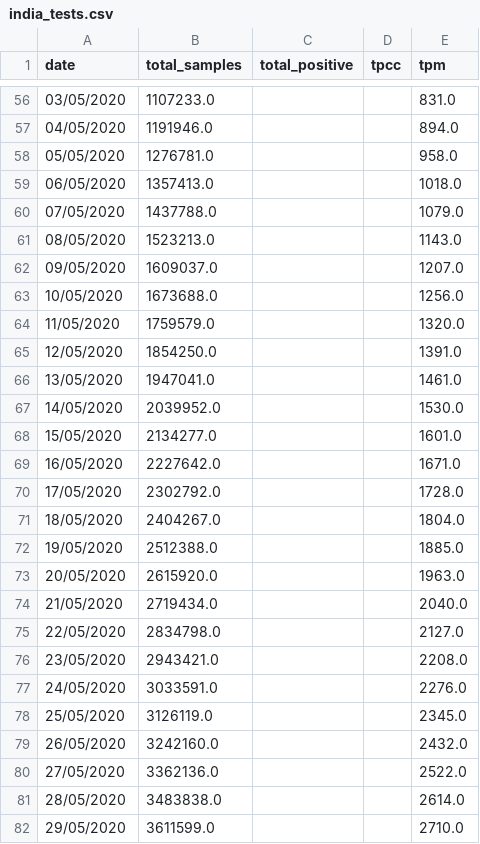
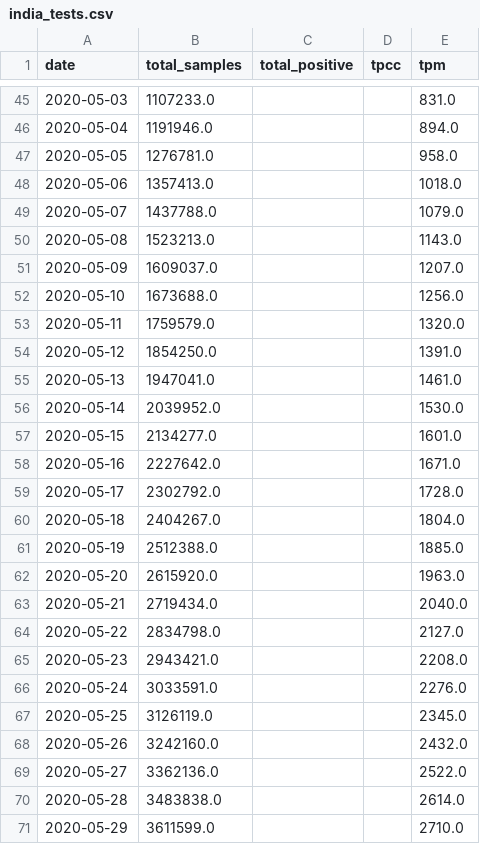
Before and after one commit to tan90cot0/DBMS_Project, a CSV file: data/india_tests.csv, drawn as a sheet; only a part is shown, gaps mark what is left out; the diff covers the shown part only.

```diff
--- a/data/india_tests.csv
+++ b/data/india_tests.csv
@@ -56,27 +45,27 @@ date,total_samples,total_positive,tpcc,tpm
-03/05/2020,1107233.0,,,831.0
-04/05/2020,1191946.0,,,894.0
-05/05/2020,1276781.0,,,958.0
-06/05/2020,1357413.0,,,1018.0
-07/05/2020,1437788.0,,,1079.0
-08/05/2020,1523213.0,,,1143.0
-09/05/2020,1609037.0,,,1207.0
-10/05/2020,1673688.0,,,1256.0
-11/05/2020,1759579.0,,,1320.0
-12/05/2020,1854250.0,,,1391.0
-13/05/2020,1947041.0,,,1461.0
-14/05/2020,2039952.0,,,1530.0
-15/05/2020,2134277.0,,,1601.0
-16/05/2020,2227642.0,,,1671.0
-17/05/2020,2302792.0,,,1728.0
-18/05/2020,2404267.0,,,1804.0
-19/05/2020,2512388.0,,,1885.0
-20/05/2020,2615920.0,,,1963.0
-21/05/2020,2719434.0,,,2040.0
-22/05/2020,2834798.0,,,2127.0
-23/05/2020,2943421.0,,,2208.0
-24/05/2020,3033591.0,,,2276.0
-25/05/2020,3126119.0,,,2345.0
-26/05/2020,3242160.0,,,2432.0
-27/05/2020,3362136.0,,,2522.0
-28/05/2020,3483838.0,,,2614.0
-29/05/2020,3611599.0,,,2710.0
+2020-05-03,1107233.0,,,831.0
+2020-05-04,1191946.0,,,894.0
+2020-05-05,1276781.0,,,958.0
+2020-05-06,1357413.0,,,1018.0
+2020-05-07,1437788.0,,,1079.0
+2020-05-08,1523213.0,,,1143.0
+2020-05-09,1609037.0,,,1207.0
+2020-05-10,1673688.0,,,1256.0
+2020-05-11,1759579.0,,,1320.0
+2020-05-12,1854250.0,,,1391.0
+2020-05-13,1947041.0,,,1461.0
+2020-05-14,2039952.0,,,1530.0
+2020-05-15,2134277.0,,,1601.0
+2020-05-16,2227642.0,,,1671.0
+2020-05-17,2302792.0,,,1728.0
+2020-05-18,2404267.0,,,1804.0
+2020-05-19,2512388.0,,,1885.0
+2020-05-20,2615920.0,,,1963.0
+2020-05-21,2719434.0,,,2040.0
+2020-05-22,2834798.0,,,2127.0
+2020-05-23,2943421.0,,,2208.0
+2020-05-24,3033591.0,,,2276.0
+2020-05-25,3126119.0,,,2345.0
+2020-05-26,3242160.0,,,2432.0
+2020-05-27,3362136.0,,,2522.0
+2020-05-28,3483838.0,,,2614.0
+2020-05-29,3611599.0,,,2710.0
```
Also changed, not shown: 11 removed rows and 112 edited cells elsewhere in this file, data/country.csv, data/country_continent.csv, 7 other files.
